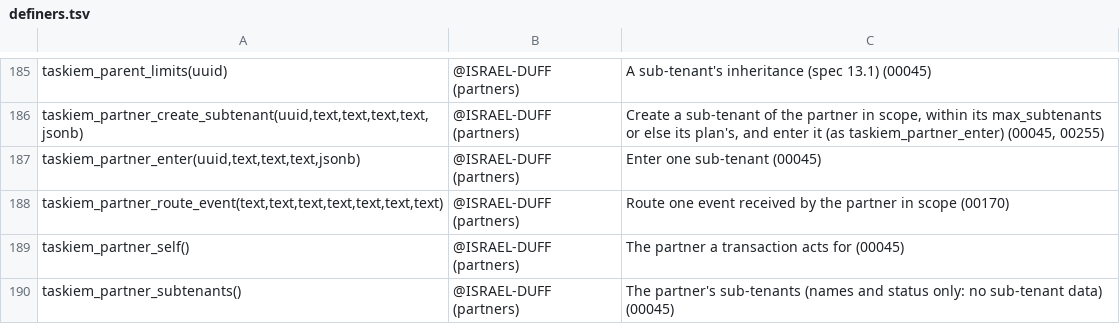
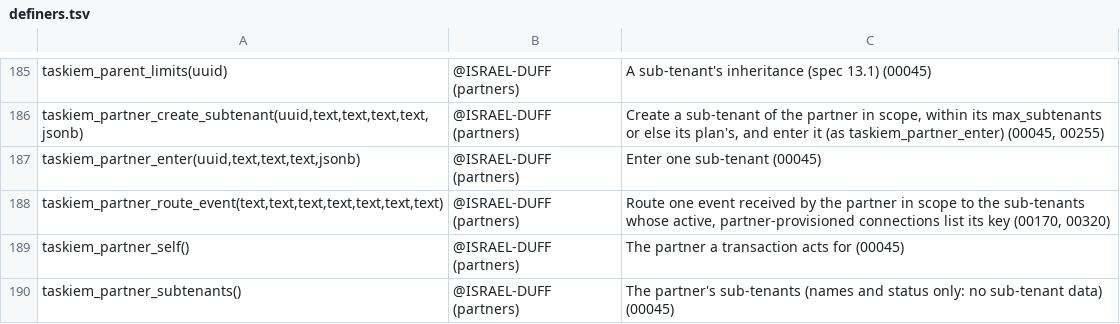
Before and after one commit to ISRAEL-DUFF/taskiem, a TSV file: engine/db/definers.tsv, drawn as a sheet; only a part is shown, gaps mark what is left out.

```diff
--- a/engine/db/definers.tsv
+++ b/engine/db/definers.tsv
@@ -187,3 +187,3 @@ taskiem_partner_create_subtenant(uuid,text,text,text,text,jsonb)	@ISRAEL-DUFF (p
 taskiem_partner_enter(uuid,text,text,text,jsonb)	@ISRAEL-DUFF (partners)	Enter one sub-tenant (00045)
-taskiem_partner_route_event(text,text,text,text,text,text,text)	@ISRAEL-DUFF (partners)	Route one event received by the partner in scope (00170)
+taskiem_partner_route_event(text,text,text,text,text,text,text)	@ISRAEL-DUFF (partners)	Route one event received by the partner in scope to the sub-tenants whose active, partner-provisioned connections list its key (00170, 00320)
 taskiem_partner_self()	@ISRAEL-DUFF (partners)	The partner a transaction acts for (00045)
```
Also changed, not shown: 9 other files.
